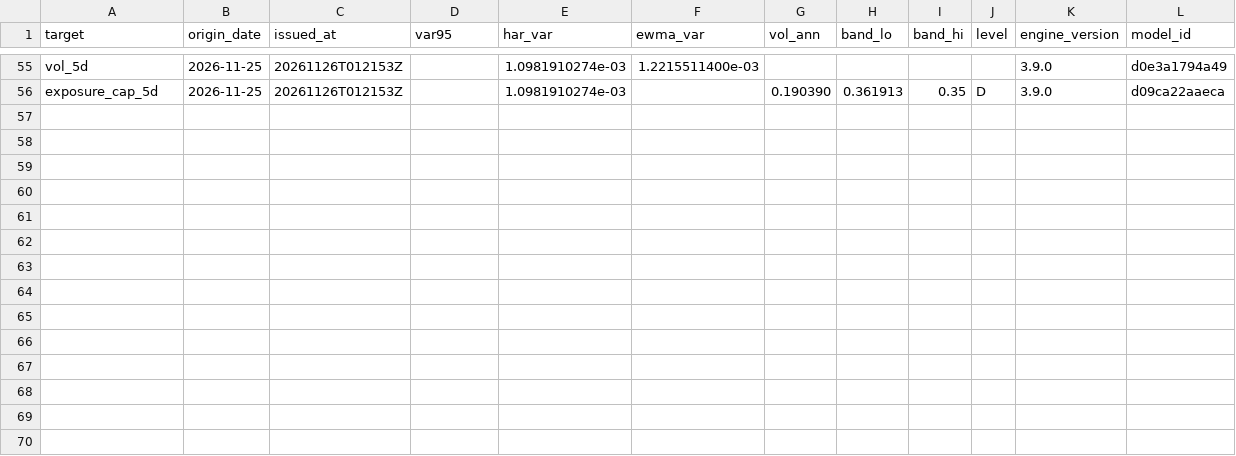
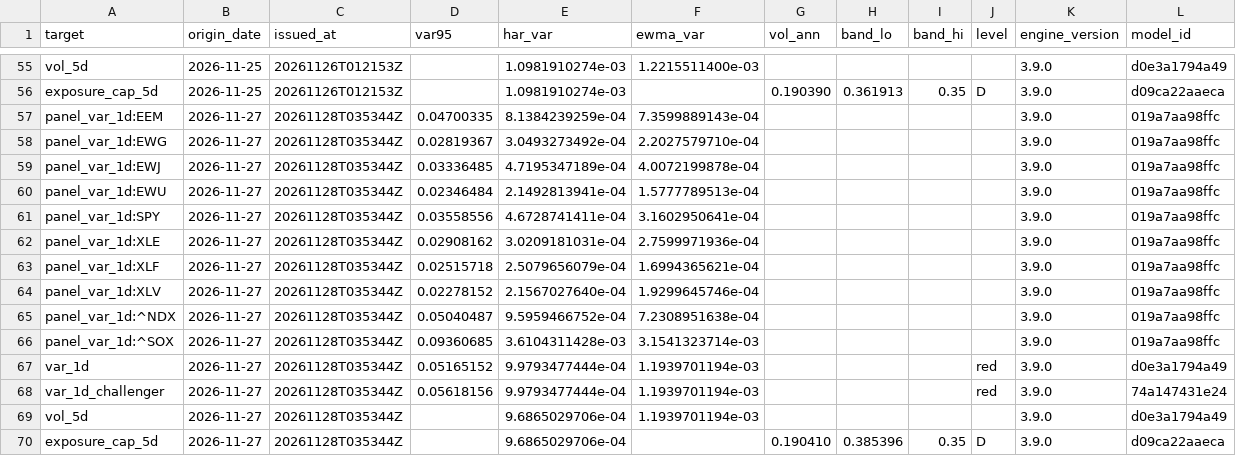
Before and after one commit to 9-Security/tech-cycle-dashboard, a CSV file: data/forecasts/market_ledger.csv, drawn as a sheet; only a part is shown, gaps mark what is left out; the diff names each change by its address in the sheet, - before the commit and + after, or states it on an @@ line.

```diff
--- a/data/forecasts/market_ledger.csv
+++ b/data/forecasts/market_ledger.csv
+row 57: panel_var_1d:EEM | 2026-11-27 | 20261128T035344Z | 0.04700335 | 8.1384239259e-04 | 7.3599889143e-04 |  |  |  |  | 3.9.0 | 019a7aa98ffc
+row 58: panel_var_1d:EWG | 2026-11-27 | 20261128T035344Z | 0.02819367 | 3.0493273492e-04 | 2.2027579710e-04 |  |  |  |  | 3.9.0 | 019a7aa98ffc
+row 59: panel_var_1d:EWJ | 2026-11-27 | 20261128T035344Z | 0.03336485 | 4.7195347189e-04 | 4.0072199878e-04 |  |  |  |  | 3.9.0 | 019a7aa98ffc
+row 60: panel_var_1d:EWU | 2026-11-27 | 20261128T035344Z | 0.02346484 | 2.1492813941e-04 | 1.5777789513e-04 |  |  |  |  | 3.9.0 | 019a7aa98ffc
+row 61: panel_var_1d:SPY | 2026-11-27 | 20261128T035344Z | 0.03558556 | 4.6728741411e-04 | 3.1602950641e-04 |  |  |  |  | 3.9.0 | 019a7aa98ffc
+row 62: panel_var_1d:XLE | 2026-11-27 | 20261128T035344Z | 0.02908162 | 3.0209181031e-04 | 2.7599971936e-04 |  |  |  |  | 3.9.0 | 019a7aa98ffc
+row 63: panel_var_1d:XLF | 2026-11-27 | 20261128T035344Z | 0.02515718 | 2.5079656079e-04 | 1.6994365621e-04 |  |  |  |  | 3.9.0 | 019a7aa98ffc
+row 64: panel_var_1d:XLV | 2026-11-27 | 20261128T035344Z | 0.02278152 | 2.1567027640e-04 | 1.9299645746e-04 |  |  |  |  | 3.9.0 | 019a7aa98ffc
+row 65: panel_var_1d:^NDX | 2026-11-27 | 20261128T035344Z | 0.05040487 | 9.5959466752e-04 | 7.2308951638e-04 |  |  |  |  | 3.9.0 | 019a7aa98ffc
+row 66: panel_var_1d:^SOX | 2026-11-27 | 20261128T035344Z | 0.09360685 | 3.6104311428e-03 | 3.1541323714e-03 |  |  |  |  | 3.9.0 | 019a7aa98ffc
+row 67: var_1d | 2026-11-27 | 20261128T035344Z | 0.05165152 | 9.9793477444e-04 | 1.1939701194e-03 |  |  |  | red | 3.9.0 | d0e3a1794a49
+row 68: var_1d_challenger | 2026-11-27 | 20261128T035344Z | 0.05618156 | 9.9793477444e-04 | 1.1939701194e-03 |  |  |  | red | 3.9.0 | 74a147431e24
+row 69: vol_5d | 2026-11-27 | 20261128T035344Z |  | 9.6865029706e-04 | 1.1939701194e-03 |  |  |  |  | 3.9.0 | d0e3a1794a49
+row 70: exposure_cap_5d | 2026-11-27 | 20261128T035344Z |  | 9.6865029706e-04 |  | 0.190410 | 0.385396 | 0.35 | D | 3.9.0 | d09ca22aaeca
```
Also changed, not shown: data/forecasts/market_outcomes.csv, data/forecasts/stocks_ledger.csv, 17 other files.
